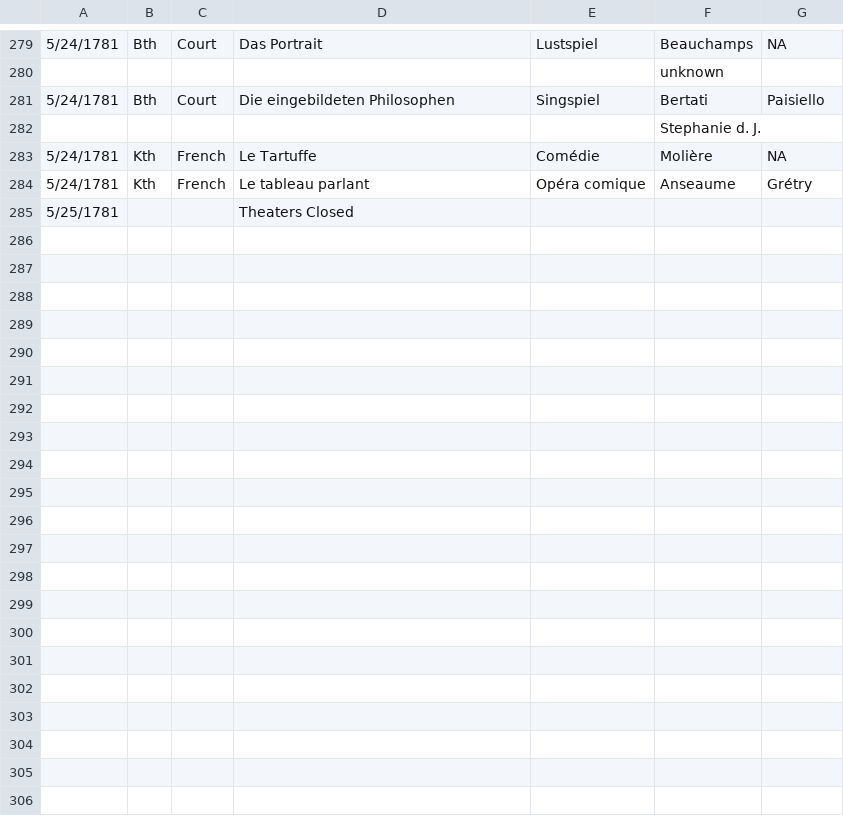
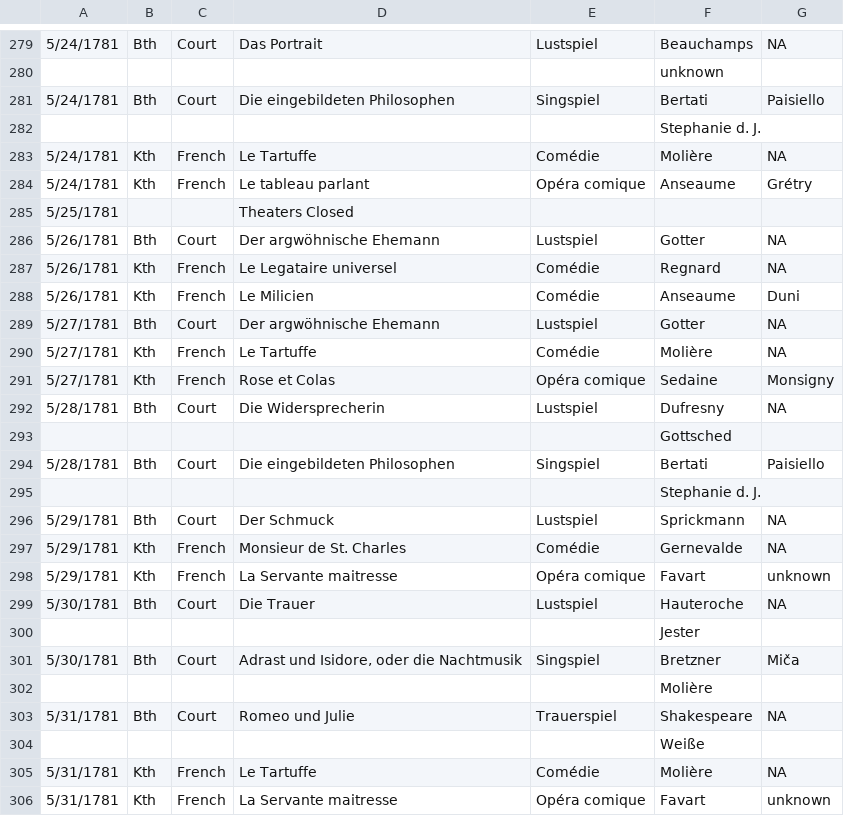
Before and after one commit to dexedge/schletter, a CSV file: Schletter.csv, drawn as a sheet; only a part is shown, gaps mark what is left out.

```diff
--- a/Schletter.csv
+++ b/Schletter.csv
@@ -285 +285,22 @@
 "5/25/1781","","","Theaters Closed",,"",
+"5/26/1781","Bth","Court","Der argwöhnische Ehemann","Lustspiel","Gotter","NA"
+"5/26/1781","Kth","French","Le Legataire universel","Comédie","Regnard","NA"
+"5/26/1781","Kth","French","Le Milicien","Comédie","Anseaume","Duni"
+"5/27/1781","Bth","Court","Der argwöhnische Ehemann","Lustspiel","Gotter","NA"
+"5/27/1781","Kth","French","Le Tartuffe","Comédie","Molière","NA"
+"5/27/1781","Kth","French","Rose et Colas","Opéra comique","Sedaine","Monsigny"
+"5/28/1781","Bth","Court","Die Widersprecherin","Lustspiel","Dufresny","NA"
+"","","","",,"Gottsched",
+"5/28/1781","Bth","Court","Die eingebildeten Philosophen","Singspiel","Bertati","Paisiello"
+"","","","",,"Stephanie d. J.",
+"5/29/1781","Bth","Court","Der Schmuck","Lustspiel","Sprickmann","NA"
+"5/29/1781","Kth","French","Monsieur de St. Charles","Comédie","Gernevalde","NA"
+"5/29/1781","Kth","French","La Servante maitresse","Opéra comique","Favart","unknown"
+"5/30/1781","Bth","Court","Die Trauer","Lustspiel","Hauteroche","NA"
+"","","","",,"Jester",
+"5/30/1781","Bth","Court","Adrast und Isidore, oder die Nachtmusik","Singspiel","Bretzner","Miča"
+"","","","",,"Molière",
+"5/31/1781","Bth","Court","Romeo und Julie","Trauerspiel","Shakespeare","NA"
+"","","","",,"Weiße",
+"5/31/1781","Kth","French","Le Tartuffe","Comédie","Molière","NA"
+"5/31/1781","Kth","French","La Servante maitresse","Opéra comique","Favart","unknown"
```
Also changed, not shown: 1 other file.
